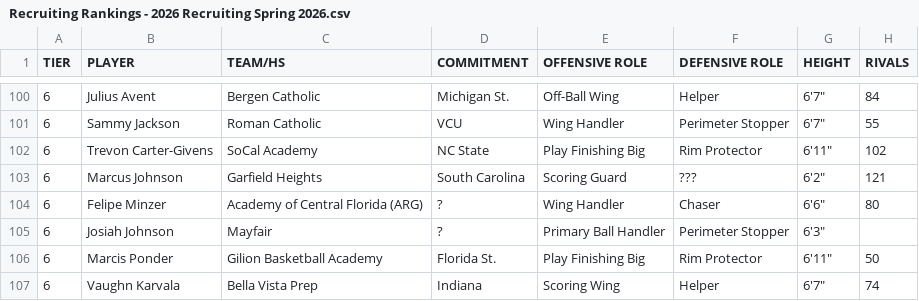
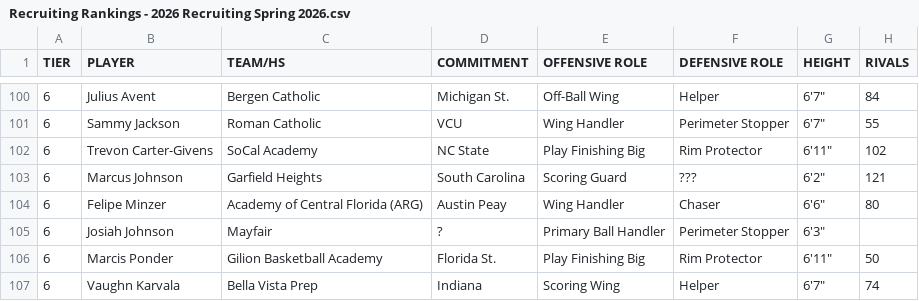
Before and after one commit to logeby2/logeby2.github.io, a CSV file: Recruiting-Rankings/Recruiting Rankings - 2026 Recruiting Spring 2026.csv, drawn as a sheet; only a part is shown, gaps mark what is left out; the diff names each change by its address in the sheet, - before the commit and + after, or states it on an @@ line.

```diff
--- a/Recruiting-Rankings/Recruiting Rankings - 2026 Recruiting Spring 2026.csv
+++ b/Recruiting-Rankings/Recruiting Rankings - 2026 Recruiting Spring 2026.csv
-D104 (COMMITMENT): ?
+D104 (COMMITMENT): Austin Peay
```
Also changed, not shown: 1 other file.
